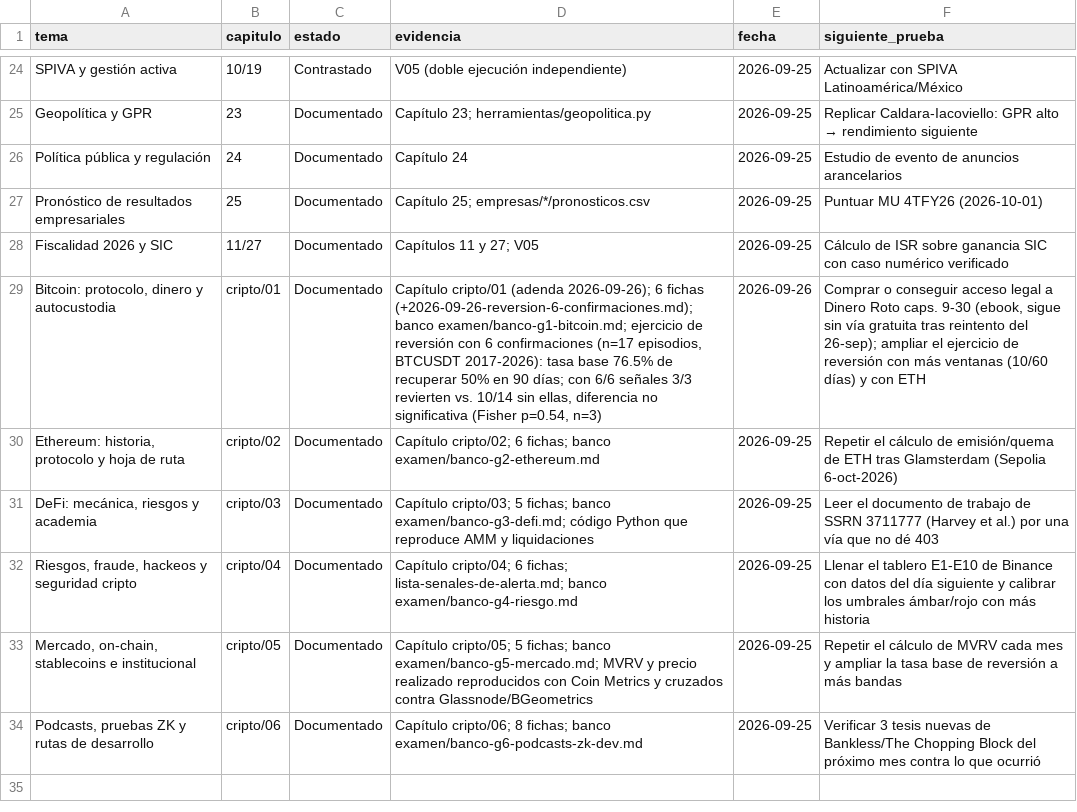
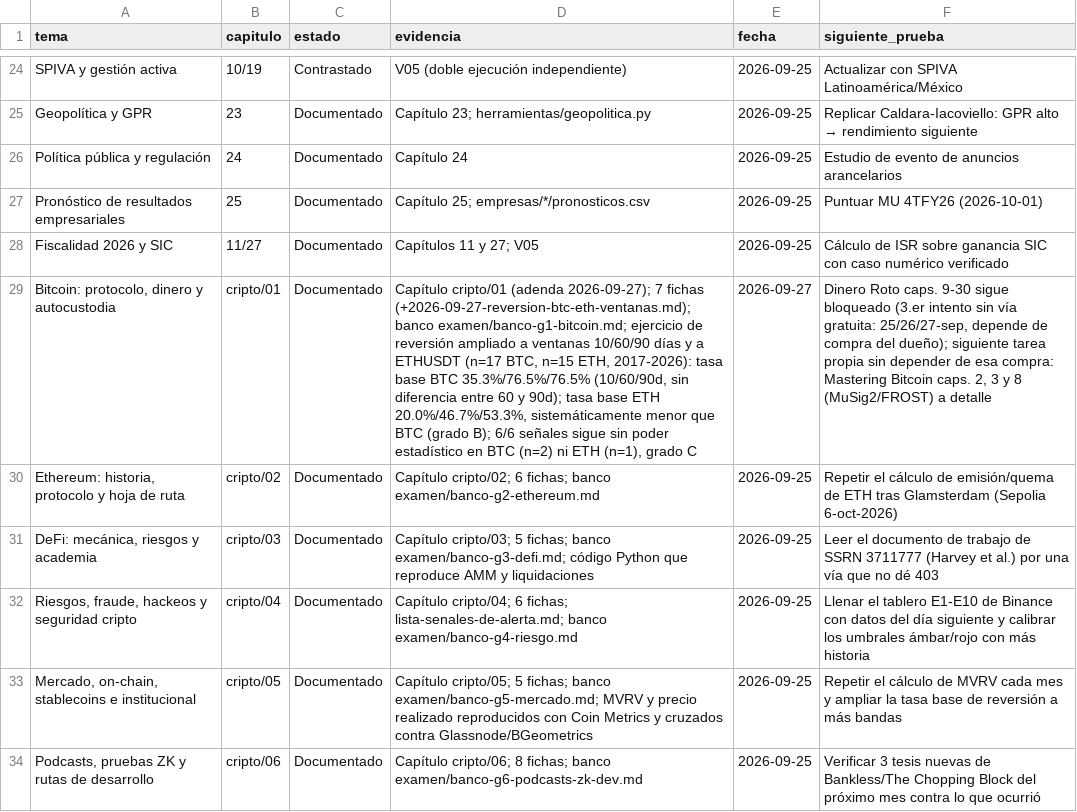
Before and after one commit to izurieta77/New1, a CSV file: conocimiento/estado-de-dominio.csv, drawn as a sheet; only a part is shown, gaps mark what is left out; the diff names each change by its address in the sheet, - before the commit and + after, or states it on an @@ line.

```diff
--- a/conocimiento/estado-de-dominio.csv
+++ b/conocimiento/estado-de-dominio.csv
-D29 (evidencia): …cripto/01 (adenda 2026-09-26); 6 fichas (+2026-09-26-reversion-6-confirmaciones.md); banco examen/banco-g1-bitcoin.md; ejercicio de reversión con 6 confirmaciones (n=17 episodios, BTCUSDT 2017-2026): tasa base 76.5% de recuperar 50% en 90 días; con 6/6 señales 3/3 revierten vs. 10/14 sin ellas, diferencia no significativa (Fisher p=0.54, n=3)
+D29 (evidencia): …cripto/01 (adenda 2026-09-27); 7 fichas (+2026-09-27-reversion-btc-eth-ventanas.md); banco examen/banco-g1-bitcoin.md; ejercicio de reversión ampliado a ventanas 10/60/90 días y a ETHUSDT (n=17 BTC, n=15 ETH, 2017-2026): tasa base BTC 35.3%/76.5%/76.5% (10/60/90d, sin diferencia entre 60 y 90d); tasa base ETH 20.0%/46.7%/53.3%, sistemáticamente menor que BTC (grado B); 6/6 señales sigue sin poder estadístico en BTC (n=2) ni ETH (n=1), grado C
-E29 (fecha): 2026-09-26
+E29 (fecha): 2026-09-27
-F29 (siguiente_prueba): Comprar o conseguir acceso legal a Dinero Roto caps. 9-30 (ebook, sigue sin vía gratuita tras reintento del 26-sep); ampliar el ejercicio de reversión con más ventanas (10/60 días) y con ETH
+F29 (siguiente_prueba): Dinero Roto caps. 9-30 sigue bloqueado (3.er intento sin vía gratuita: 25/26/27-sep, depende de compra del dueño); siguiente tarea propia sin depender de esa compra: Mastering Bitcoin caps. 2, 3 y 8 (MuSig2/FROST) a detalle
```
Also changed, not shown: bitacora/pronosticos.csv, 4 other files.
